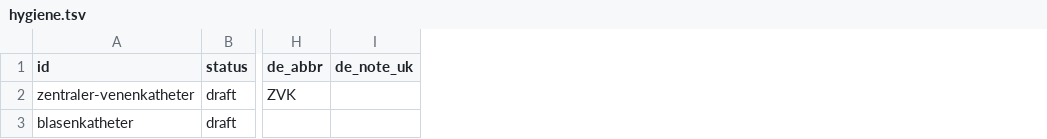
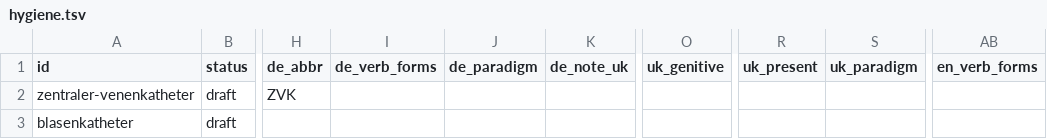
Before and after one commit to Brar/Ukrainisch, a TSV file: vocab/hygiene.tsv, drawn as a sheet; only a part is shown, gaps mark what is left out; the diff names each change by its address in the sheet, - before the commit and + after, or states it on an @@ line.

```diff
--- a/vocab/hygiene.tsv
+++ b/vocab/hygiene.tsv
+column I (de_verb_forms), empty
+column J (de_paradigm), empty
+column O (uk_genitive), empty
+column R (uk_present), empty
+column S (uk_paradigm), empty
+column AB (en_verb_forms), empty
```
Also changed, not shown: vocab/alltag.tsv, vocab/klinik.tsv, 2 other files.
